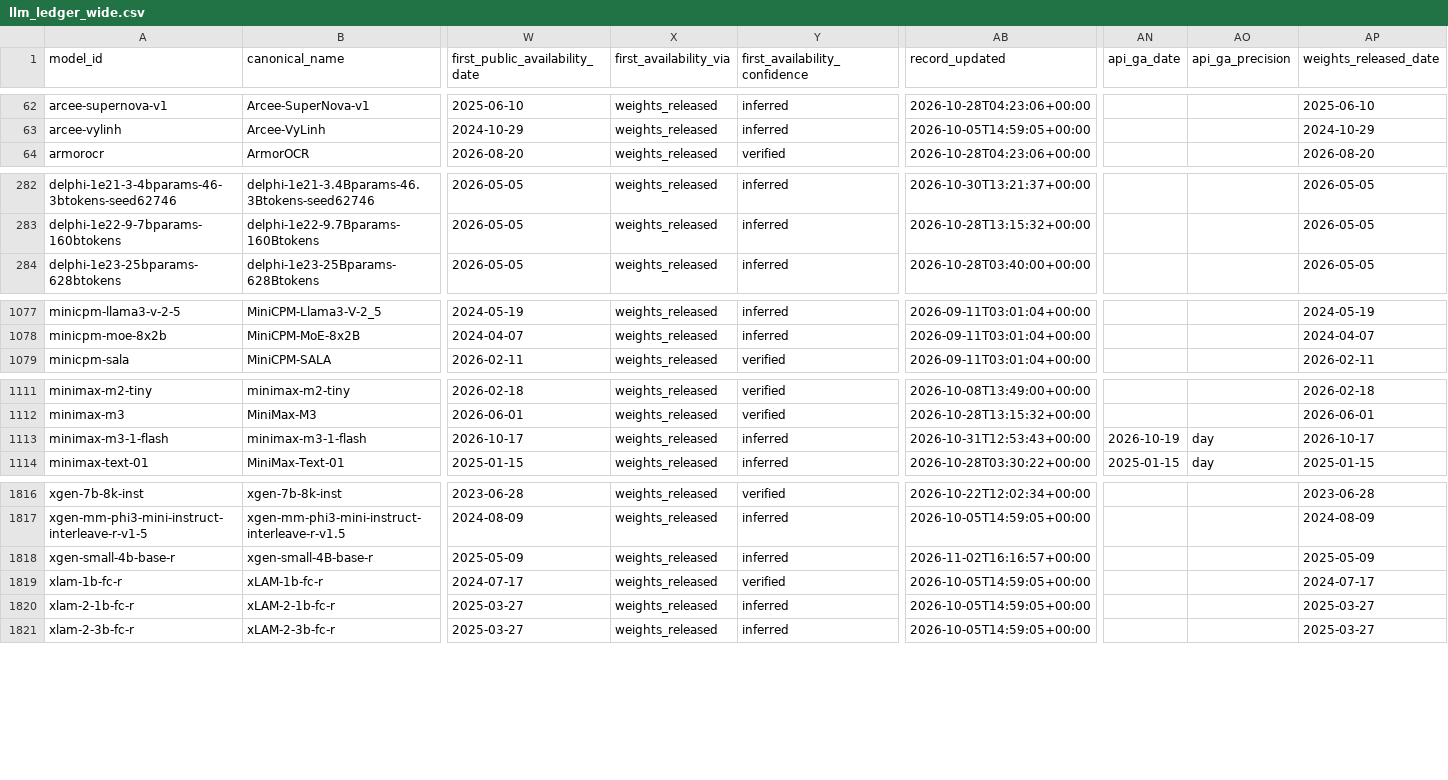
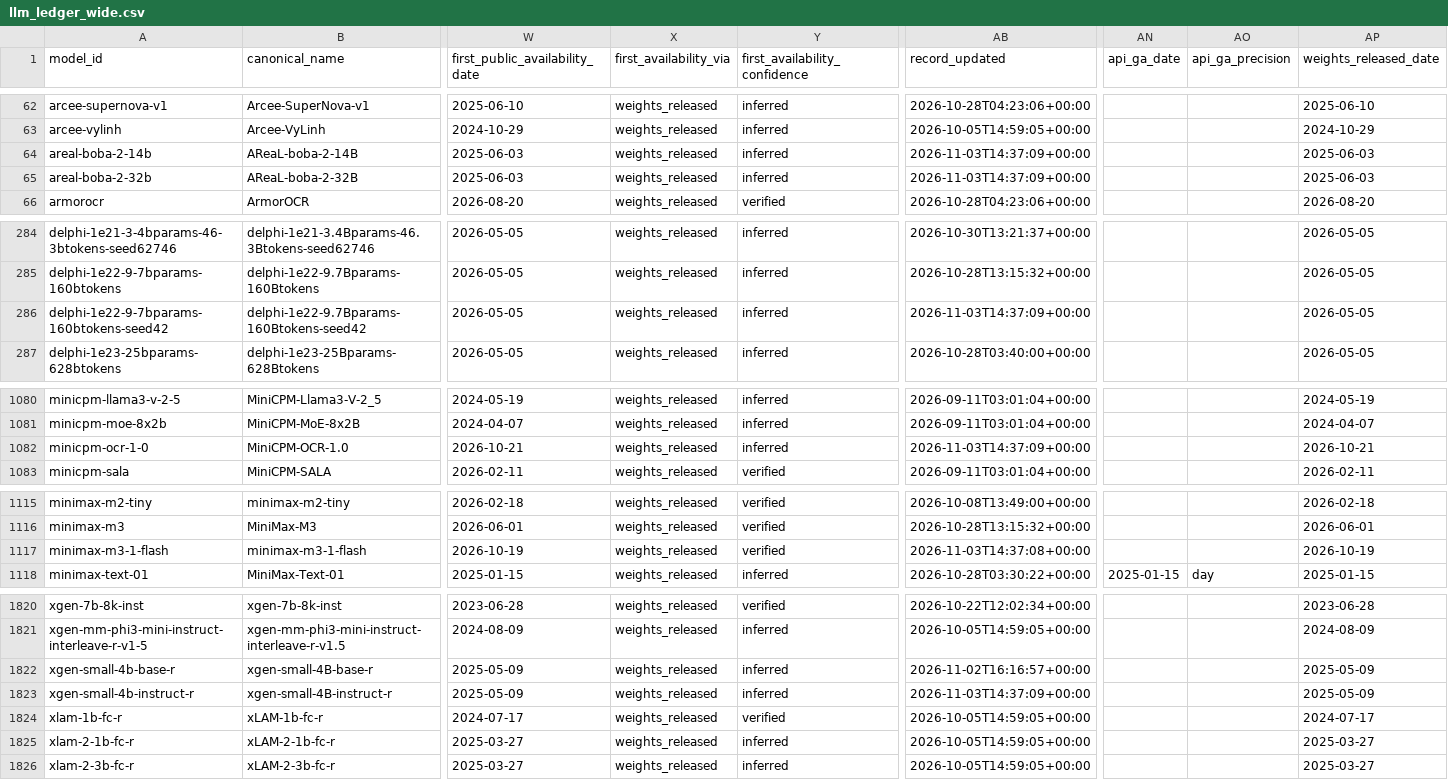
Before and after one commit to YasamanAnsari/llm-ledger, a CSV file: data/generated/llm_ledger_wide.csv, drawn as a sheet; only a part is shown, gaps mark what is left out; addresses are those after the commit; rows hold the shown columns only; the diff covers the shown part only; the diff names each change by its address in the sheet, - before the commit and + after, or states it on an @@ line.

```diff
--- a/data/generated/llm_ledger_wide.csv
+++ b/data/generated/llm_ledger_wide.csv
+row 64: areal-boba-2-14b | AReaL-boba-2-14B | 2025-06-03 | weights_released | inferred | 2026-11-03T14:37:09+00:00 |  |  | 2025-06-03
+row 65: areal-boba-2-32b | AReaL-boba-2-32B | 2025-06-03 | weights_released | inferred | 2026-11-03T14:37:09+00:00 |  |  | 2025-06-03
+row 286: delphi-1e22-9-7bparams-160btokens-seed42 | delphi-1e22-9.7Bparams-160Btokens-seed42 | 2026-05-05 | weights_released | inferred | 2026-11-03T14:37:09+00:00 |  |  | 2026-05-05
+row 1082: minicpm-ocr-1-0 | MiniCPM-OCR-1.0 | 2026-10-21 | weights_released | inferred | 2026-11-03T14:37:09+00:00 |  |  | 2026-10-21
-W1117 (first_public_availability_date): 2026-10-17
+W1117 (first_public_availability_date): 2026-10-19
-Y1117 (first_availability_confidence): inferred
+Y1117 (first_availability_confidence): verified
-AB1117 (record_updated): 2026-10-31T12:53:43+00:00
+AB1117 (record_updated): 2026-11-03T14:37:08+00:00
-AN1117 (api_ga_date): 2026-10-19
+AN1117 (api_ga_date): (empty)
-AO1117 (api_ga_precision): day
+AO1117 (api_ga_precision): (empty)
-AP1117 (weights_released_date): 2026-10-17
+AP1117 (weights_released_date): 2026-10-19
+row 1823: xgen-small-4b-instruct-r | xgen-small-4B-instruct-r | 2025-05-09 | weights_released | inferred | 2026-11-03T14:37:09+00:00 |  |  | 2025-05-09
```
Also changed, not shown: 9 edited cells elsewhere in this file, data/core/claims.csv, data/core/models.csv, 40 other files.
